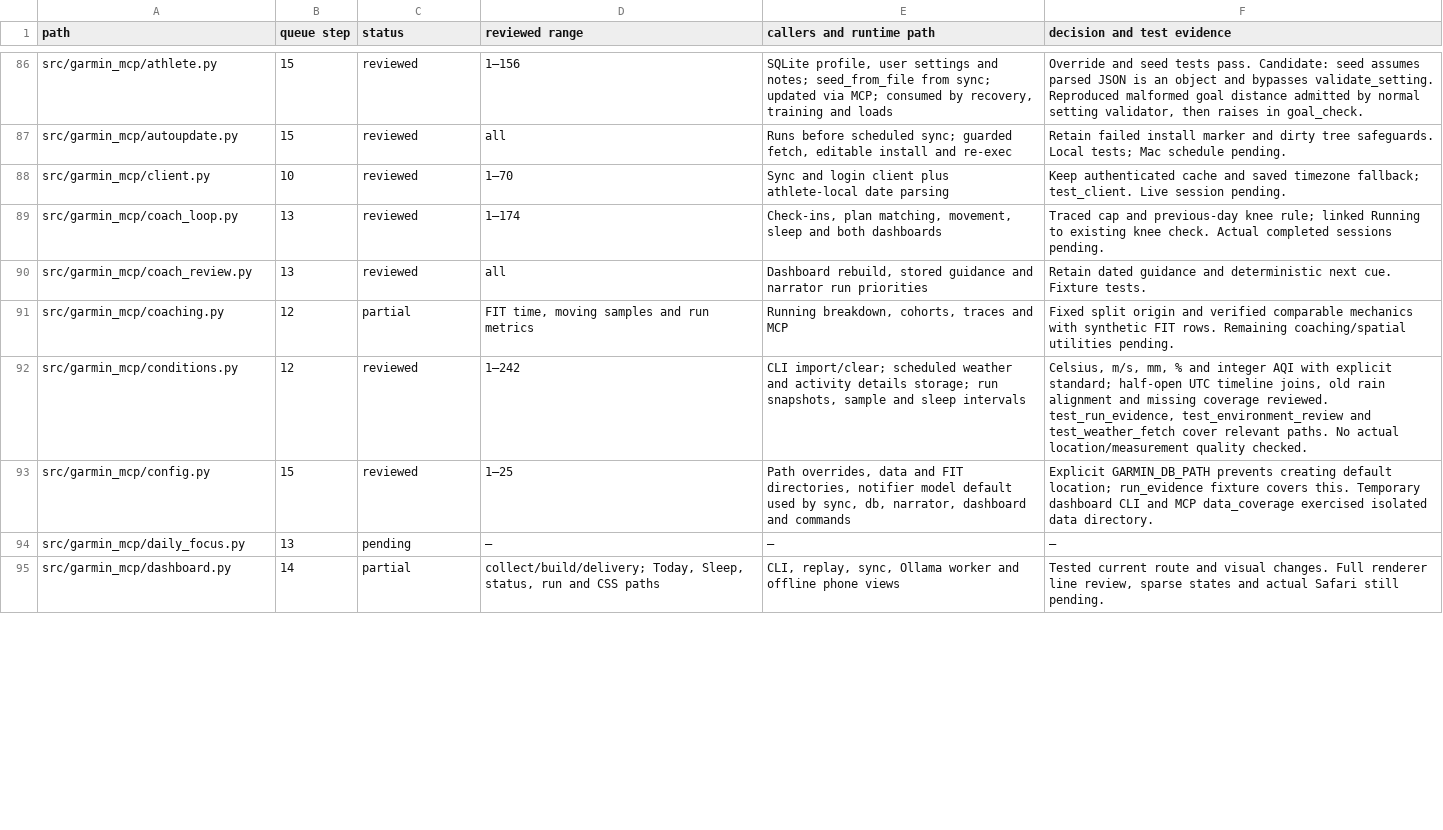
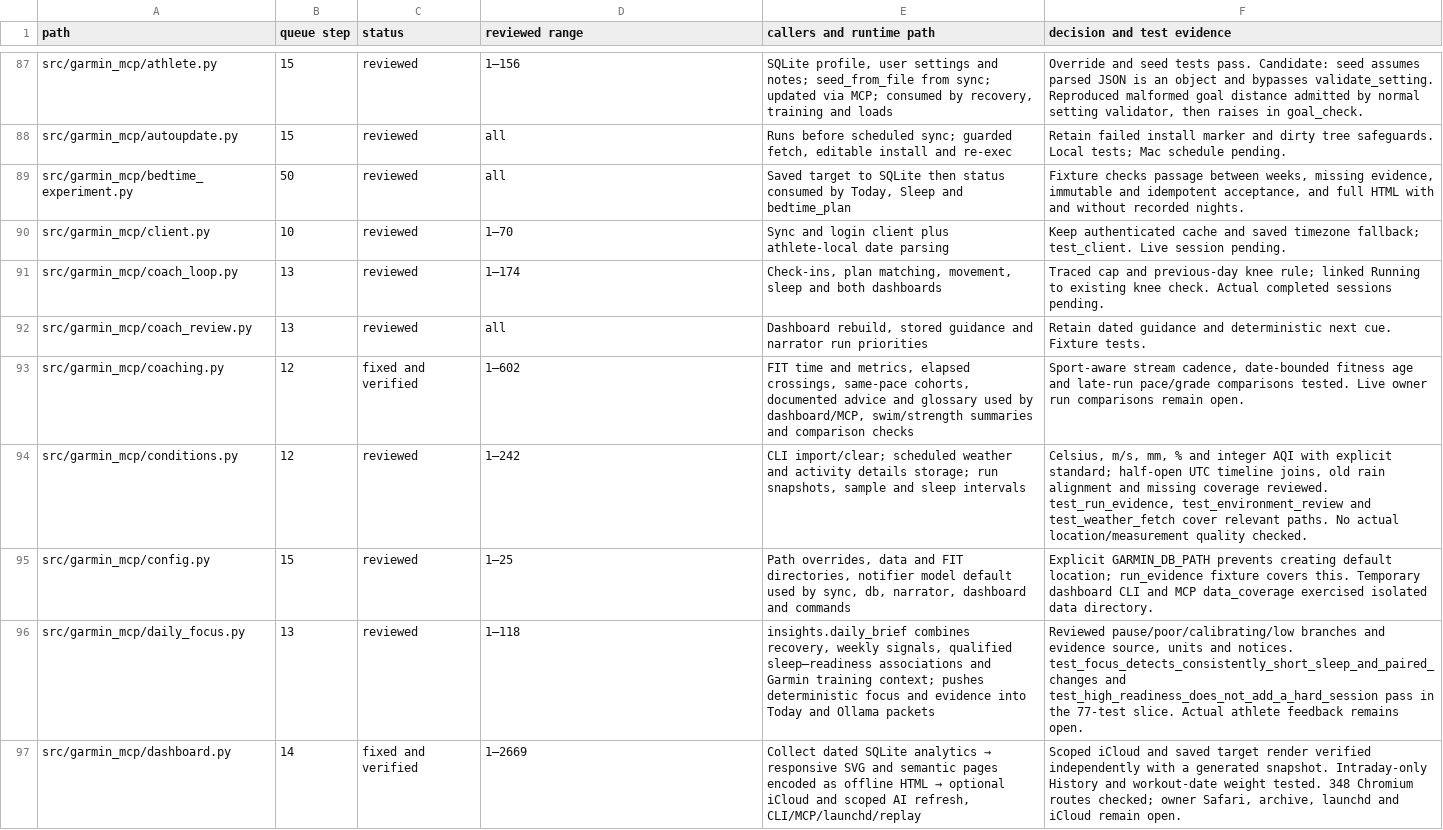
Before and after one commit to PrahladRajhans/Garmin-tracking, a TSV file: docs/repository-review-queue.tsv, drawn as a sheet; only a part is shown, gaps mark what is left out; the diff covers the shown part only.

Commit message:
Close the file audit and repair historical review paths

```diff
--- a/docs/repository-review-queue.tsv
+++ b/docs/repository-review-queue.tsv
@@ -87,2 +88,3 @@ src/garmin_mcp/athlete.py	15	reviewed	1–156	SQLite profile, user settings and
 src/garmin_mcp/autoupdate.py	15	reviewed	all	Runs before scheduled sync; guarded fetch, editable install and re-exec	Retain failed install marker and dirty tree safeguards. Local tests; Mac schedule pending.
+src/garmin_mcp/bedtime_experiment.py	50	reviewed	all	Saved target to SQLite then status consumed by Today, Sleep and bedtime_plan	Fixture checks passage between weeks, missing evidence, immutable and idempotent acceptance, and full HTML with and without recorded nights.
 src/garmin_mcp/client.py	10	reviewed	1–70	Sync and login client plus athlete-local date parsing	Keep authenticated cache and saved timezone fallback; test_client. Live session pending.
@@ -90,6 +92,6 @@ src/garmin_mcp/coach_loop.py	13	reviewed	1–174	Check-ins, plan matching, movem
 src/garmin_mcp/coach_review.py	13	reviewed	all	Dashboard rebuild, stored guidance and narrator run priorities	Retain dated guidance and deterministic next cue. Fixture tests.
-src/garmin_mcp/coaching.py	12	partial	FIT time, moving samples and run metrics	Running breakdown, cohorts, traces and MCP	Fixed split origin and verified comparable mechanics with synthetic FIT rows. Remaining coaching/spatial utilities pending.
+src/garmin_mcp/coaching.py	12	fixed and verified	1–602	FIT time and metrics, elapsed crossings, same-pace cohorts, documented advice and glossary used by dashboard/MCP, swim/strength summaries and comparison checks	Sport-aware stream cadence, date-bounded fitness age and late-run pace/grade comparisons tested. Live owner run comparisons remain open.
 src/garmin_mcp/conditions.py	12	reviewed	1–242	CLI import/clear; scheduled weather and activity details storage; run snapshots, sample and sleep intervals	Celsius, m/s, mm, % and integer AQI with explicit standard; half-open UTC timeline joins, old rain alignment and missing coverage reviewed. test_run_evidence, test_environment_review and test_weather_fetch cover relevant paths. No actual location/measurement quality checked.
 src/garmin_mcp/config.py	15	reviewed	1–25	Path overrides, data and FIT directories, notifier model default used by sync, db, narrator, dashboard and commands	Explicit GARMIN_DB_PATH prevents creating default location; run_evidence fixture covers this. Temporary dashboard CLI and MCP data_coverage exercised isolated data directory.
-src/garmin_mcp/daily_focus.py	13	pending	—	—	—
-src/garmin_mcp/dashboard.py	14	partial	collect/build/delivery; Today, Sleep, status, run and CSS paths	CLI, replay, sync, Ollama worker and offline phone views	Tested current route and visual changes. Full renderer line review, sparse states and actual Safari still pending.
+src/garmin_mcp/daily_focus.py	13	reviewed	1–118	insights.daily_brief combines recovery, weekly signals, qualified sleep–readiness associations and Garmin training context; pushes deterministic focus and evidence into Today and Ollama packets	Reviewed pause/poor/calibrating/low branches and evidence source, units and notices. test_focus_detects_consistently_short_sleep_and_paired_changes and test_high_readiness_does_not_add_a_hard_session pass in the 77-test slice. Actual athlete feedback remains open.
+src/garmin_mcp/dashboard.py	14	fixed and verified	1–2669	Collect dated SQLite analytics → responsive SVG and semantic pages encoded as offline HTML → optional iCloud and scoped AI refresh, CLI/MCP/launchd/replay	Scoped iCloud and saved target render verified independently with a generated snapshot. Intraday-only History and workout-date weight tested. 348 Chromium routes checked; owner Safari, archive, launchd and iCloud remain open.
```
Also changed, not shown: 2 added rows and 58 edited cells elsewhere in this file, 23 other files.
